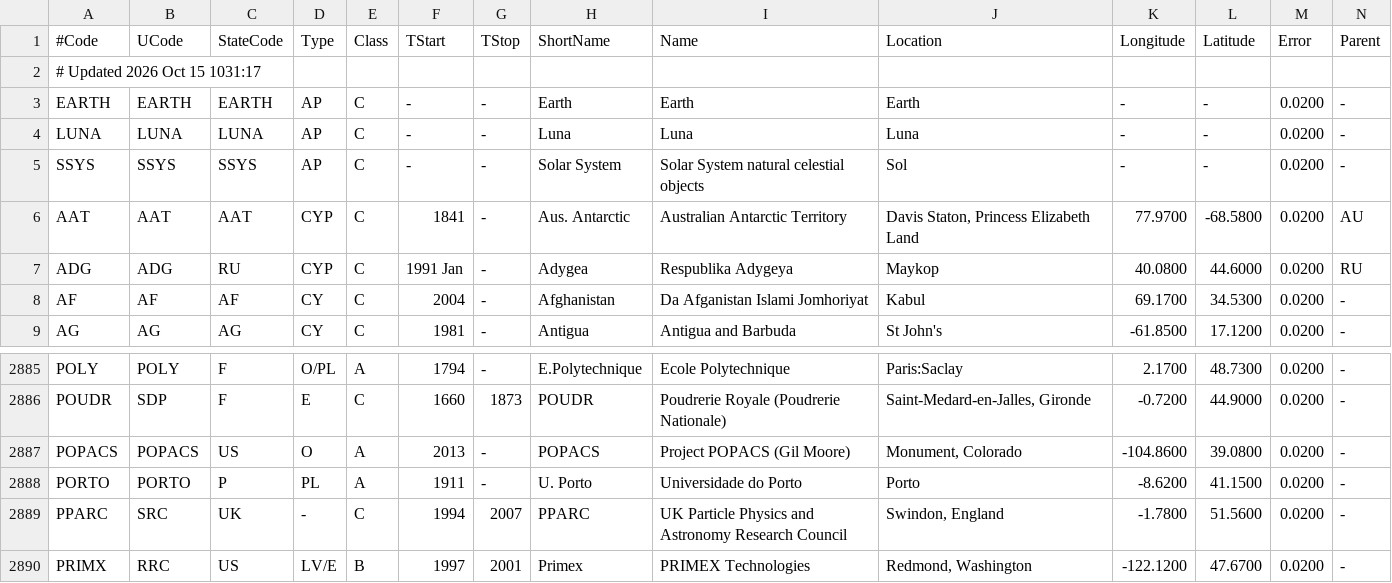
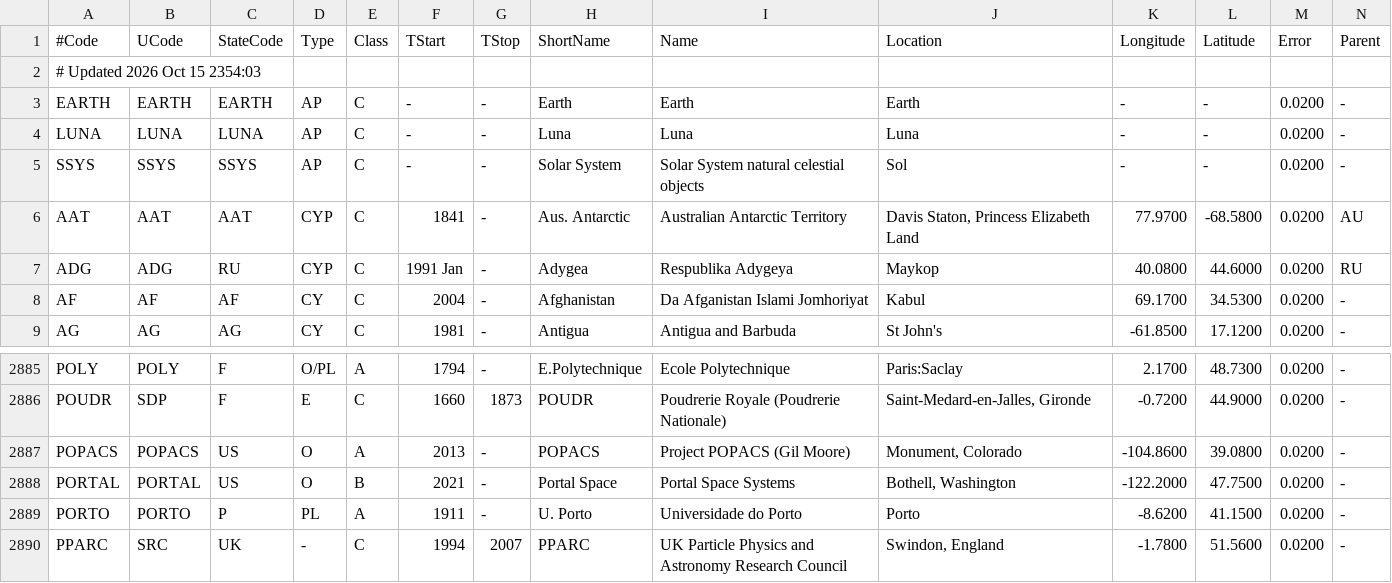
Before and after one commit to cbarker211/Emissions_API, a TSV file: gcat/orgs.tsv, drawn as a sheet; only a part is shown, gaps mark what is left out; the shorter side is filled out with more unchanged rows; rows hold the shown columns only; the diff names each change by its address in the sheet, - before the commit and + after, or states it on an @@ line.

```diff
--- a/gcat/orgs.tsv
+++ b/gcat/orgs.tsv
-A2 (#Code): # Updated 2026 Oct 15 1031:17
+A2 (#Code): # Updated 2026 Oct 15 2354:03
+row 2888: PORTAL | PORTAL | US | O | B | 2021 | - | Portal Space | Portal Space Systems | Bothell, Washington | -122.2000 | 47.7500 | 0.0200 | -
```
Also changed, not shown: out_files/2000/emis_stats_2006_3_2x25_72.csv, out_files/2000/emis_stats_2009_3_2x25_72.csv, 40 other files.
